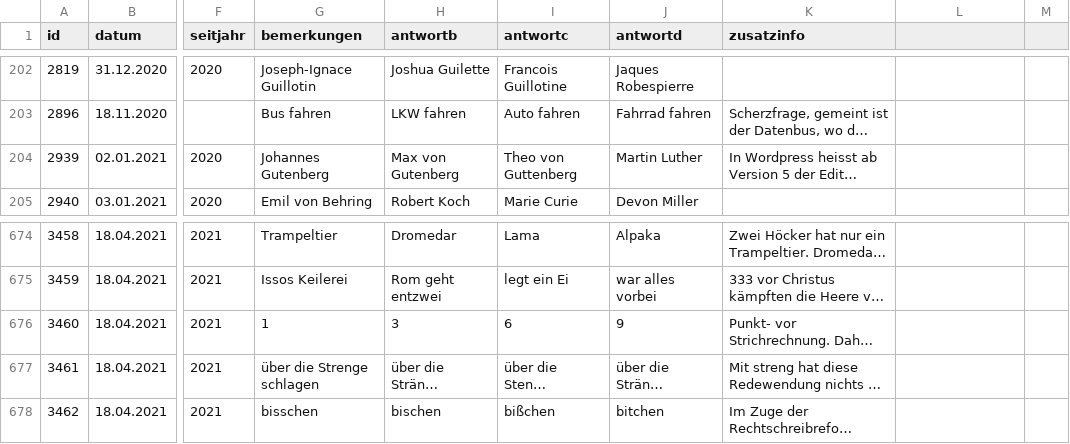
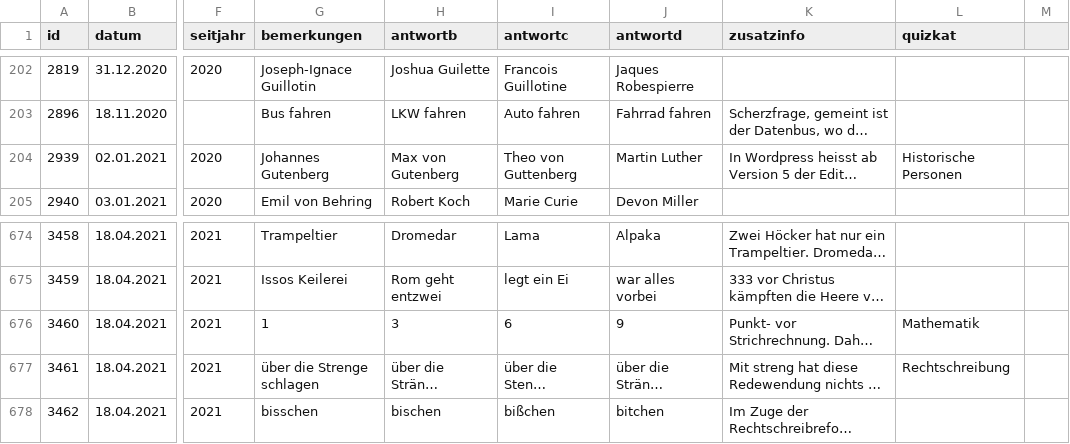
Before and after one commit to svenbolte/wp-doodlez, a CSV file: public_histereignisse.csv, drawn as a sheet; only a part is shown, gaps mark what is left out; long unchanged cells end in …; the diff covers the shown part only; the diff names each change by its address in the sheet, - before the commit and + after, or states it on an @@ line.

```diff
--- a/public_histereignisse.csv
+++ b/public_histereignisse.csv
-L1: (empty)
+L1: quizkat
-L204 (quizkat): (empty)
+L204 (quizkat): Historische Personen
-L676 (quizkat): (empty)
+L676 (quizkat): Mathematik
-L677 (quizkat): (empty)
+L677 (quizkat): Rechtschreibung
```
Also changed, not shown: 1 added row and 24 edited cells elsewhere in this file, 7 other files.
